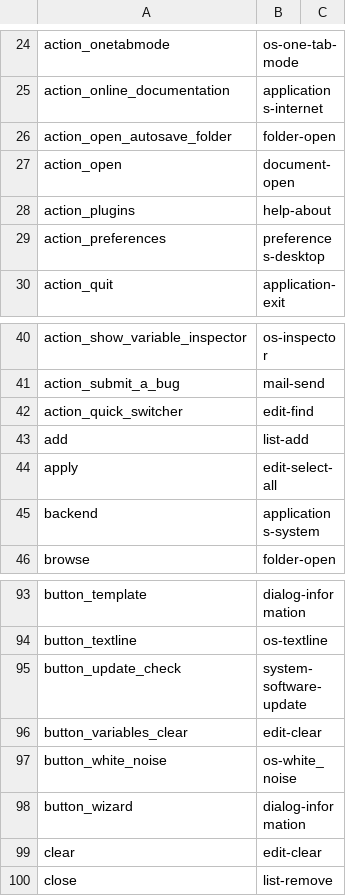
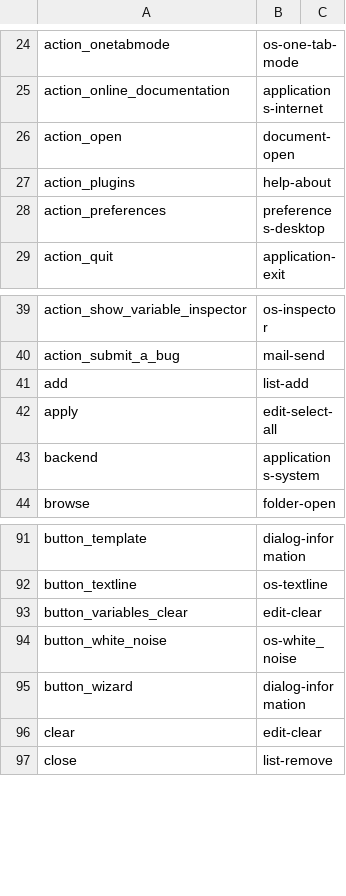
Before and after one commit to open-cogsci/OpenSesame, a CSV file: resources/theme/default/icon_map.csv, drawn as a sheet; only a part is shown, gaps mark what is left out.

Commit message:
Initial implementation of GUI extension API - Convert autosave, update checker, and quick switcher to extensions - Docstrings todo

```diff
--- a/resources/theme/default/icon_map.csv
+++ b/resources/theme/default/icon_map.csv
@@ -25,3 +25,2 @@ action_onetabmode,os-one-tab-mode,
 action_online_documentation,applications-internet,
-action_open_autosave_folder,folder-open,
 action_open,document-open,
@@ -41,3 +40,2 @@ action_show_variable_inspector,os-inspector,
 action_submit_a_bug,mail-send,
-action_quick_switcher,edit-find,
 add,list-add,
@@ -94,3 +92,2 @@ button_template,dialog-information,
 button_textline,os-textline,
-button_update_check,system-software-update,
 button_variables_clear,edit-clear,
```
Also changed, not shown: 26 other files.
